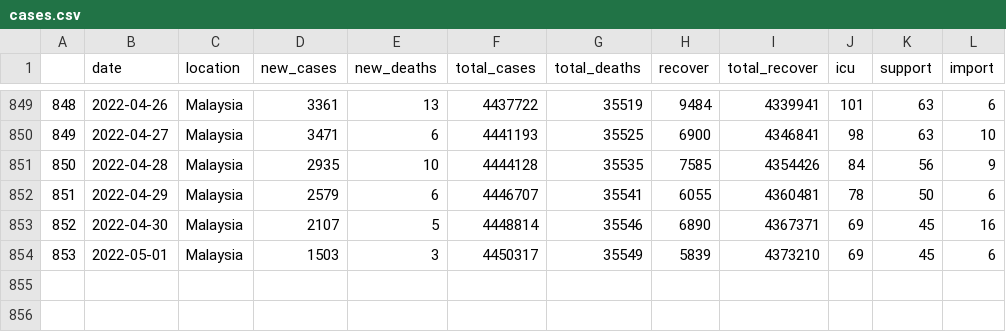
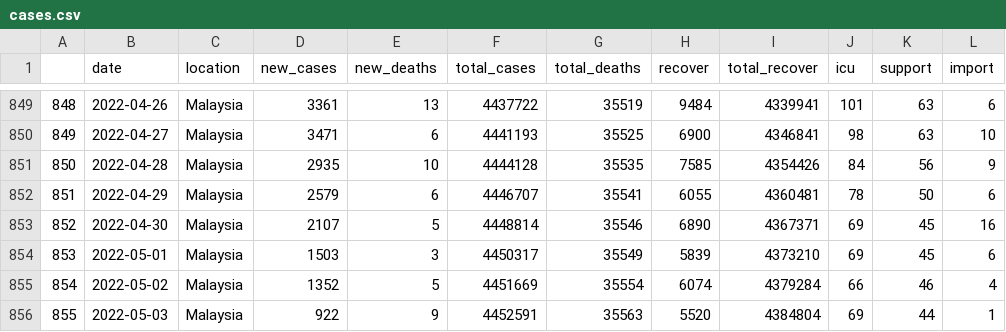
Before and after one commit to vivekjason/covid-19-epi, a CSV file: data/cases.csv, drawn as a sheet; only a part is shown, gaps mark what is left out; the diff names each change by its address in the sheet, - before the commit and + after, or states it on an @@ line.

```diff
--- a/data/cases.csv
+++ b/data/cases.csv
+row 855: 854 | 2022-05-02 | Malaysia | 1352 | 5 | 4451669 | 35554 | 6074 | 4379284 | 66 | 46 | 4
+row 856: 855 | 2022-05-03 | Malaysia | 922 | 9 | 4452591 | 35563 | 5520 | 4384804 | 69 | 44 | 1
```
Also changed, not shown: docs/data/cases.csv, 37 other files.
